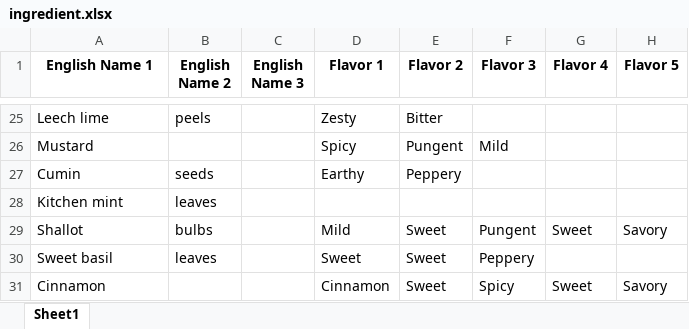
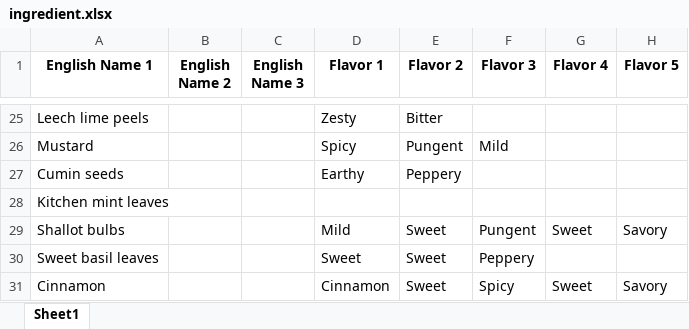
Before and after one commit to cigarabbit/SP2023-58-IngOn, an Excel workbook: Category/ingredient.xlsx, sheet Sheet1, drawn as a sheet; only a part is shown, gaps mark what is left out; values as stored, in another font and other column widths than the file's, no borders; removed rows and columns are numbered as before the commit, all else as after; the diff covers the shown part only; the diff names each change by its address in the sheet, - before the commit and + after, or states it on an @@ line.

```diff
--- a/Category/ingredient.xlsx (sheet Sheet1)
+++ b/Category/ingredient.xlsx (sheet Sheet1)
-A25 (English Name 1): Leech lime
+A25 (English Name 1): Leech lime peels
-B25 (English Name 2): peels
+B25 (English Name 2): (empty)
-A27 (English Name 1): Cumin
+A27 (English Name 1): Cumin seeds
-B27 (English Name 2): seeds
+B27 (English Name 2): (empty)
-row 28: Kitchen mint | leaves
+row 28: Kitchen mint leaves
-A29 (English Name 1): Shallot
+A29 (English Name 1): Shallot bulbs
-B29 (English Name 2): bulbs
+B29 (English Name 2): (empty)
-A30 (English Name 1): Sweet basil
+A30 (English Name 1): Sweet basil leaves
-B30 (English Name 2): leaves
+B30 (English Name 2): (empty)
```
Also changed, not shown: 7 added rows, 7 removed rows and 20 edited cells elsewhere in this sheet, 11 other files.
